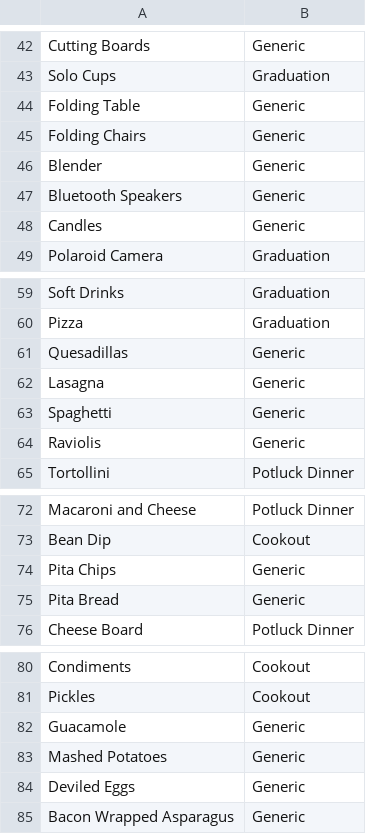
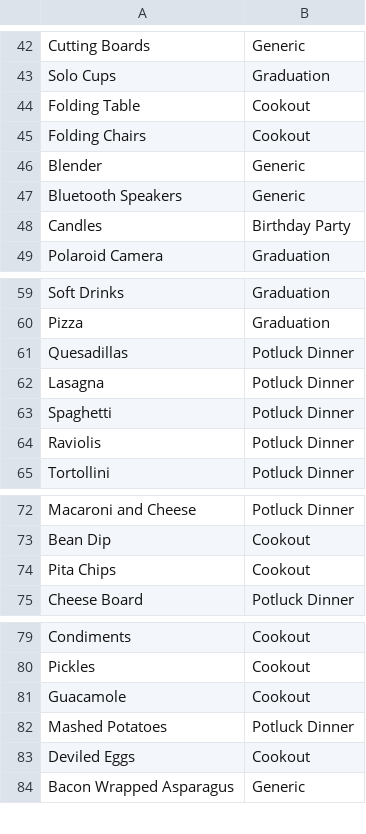
Before and after one commit to maxwellsmart84/SchindigApp, a CSV file: catalog.csv, drawn as a sheet; only a part is shown, gaps mark what is left out.

Commit message:
Just a few party type edits.. nothing serious.

```diff
--- a/catalog.csv
+++ b/catalog.csv
@@ -43,7 +43,7 @@ Cutting Boards,Generic
 Solo Cups,Graduation
-Folding Table,Generic
-Folding Chairs,Generic
+Folding Table,Cookout
+Folding Chairs,Cookout
 Blender,Generic
 Bluetooth Speakers,Generic
-Candles,Generic
+Candles,Birthday Party
 Polaroid Camera,Graduation
@@ -60,6 +60,6 @@ Soft Drinks,Graduation
 Pizza,Graduation
-Quesadillas,Generic
-Lasagna,Generic
-Spaghetti,Generic
-Raviolis,Generic
+Quesadillas,Potluck Dinner
+Lasagna,Potluck Dinner
+Spaghetti,Potluck Dinner
+Raviolis,Potluck Dinner
 Tortollini,Potluck Dinner
@@ -73,4 +73,3 @@ Macaroni and Cheese,Potluck Dinner
 Bean Dip,Cookout
-Pita Chips,Generic
-Pita Bread,Generic
+Pita Chips,Cookout
 Cheese Board,Potluck Dinner
@@ -81,5 +80,5 @@ Condiments,Cookout
 Pickles,Cookout
-Guacamole,Generic
-Mashed Potatoes,Generic
-Deviled Eggs,Generic
+Guacamole,Cookout
+Mashed Potatoes,Potluck Dinner
+Deviled Eggs,Cookout
 Bacon Wrapped Asparagus,Generic
```
